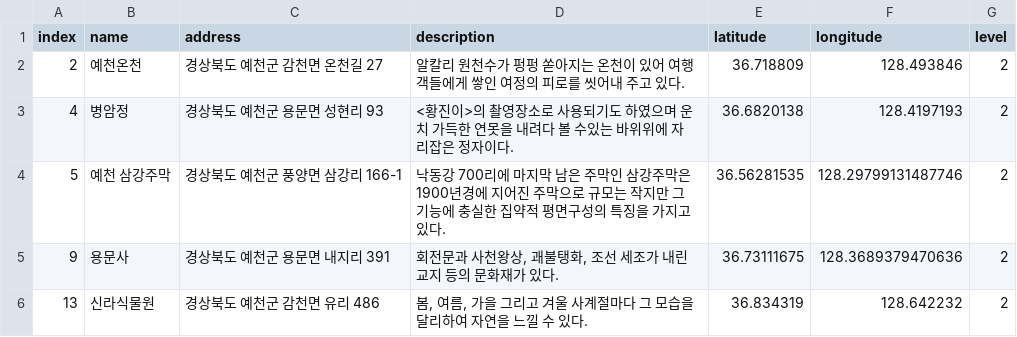
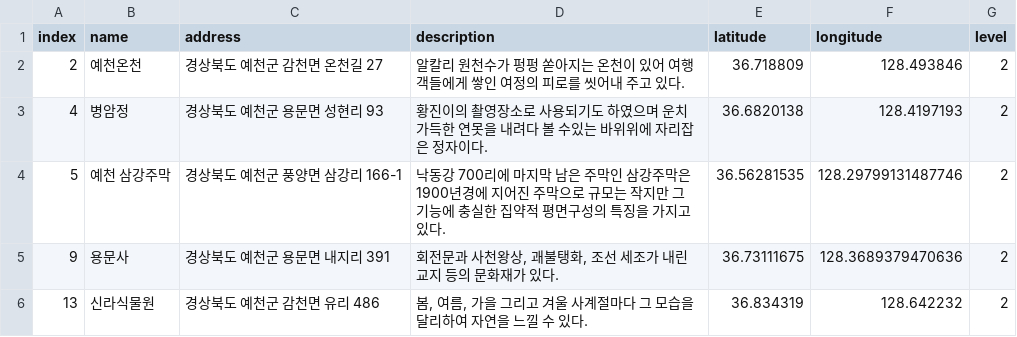
Before and after one commit to junhoprog/COSBE_dOmO, a CSV file: assets/csv_assets/경상북도/경상북도_예천군.csv, drawn as a sheet.

```diff
--- a/assets/csv_assets/경상북도/경상북도_예천군.csv
+++ b/assets/csv_assets/경상북도/경상북도_예천군.csv
@@ -2,3 +2,3 @@ index,name,address,description,latitude,longitude,level
 2,예천온천,경상북도 예천군 감천면 온천길 27,"알칼리 원천수가 펑펑 쏟아지는 온천이 있어 여행객들에게 쌓인 여정의 피로를 씻어내 주고 있다. ",36.718809,128.493846,2
-4,병암정,경상북도 예천군 용문면 성현리 93,"<황진이>의 촬영장소로 사용되기도 하였으며 운치 가득한 연못을 내려다 볼 수있는 바위위에 자리잡은 정자이다.",36.6820138,128.4197193,2
+4,병암정,경상북도 예천군 용문면 성현리 93,"황진이의 촬영장소로 사용되기도 하였으며 운치 가득한 연못을 내려다 볼 수있는 바위위에 자리잡은 정자이다.",36.6820138,128.4197193,2
 5,예천 삼강주막,경상북도 예천군 풍양면 삼강리 166-1,"낙동강 700리에 마지막 남은 주막인 삼강주막은 1900년경에 지어진 주막으로 규모는 작지만 그 기능에 충실한 집약적 평면구성의 특징을 가지고있다.",36.56281535,128.29799131487746,2
```
Also changed, not shown: assets/csv_assets/경상북도/경상북도_봉화군.csv, assets/csv_assets/광역시/광역시_부산.csv, 17 other files.
